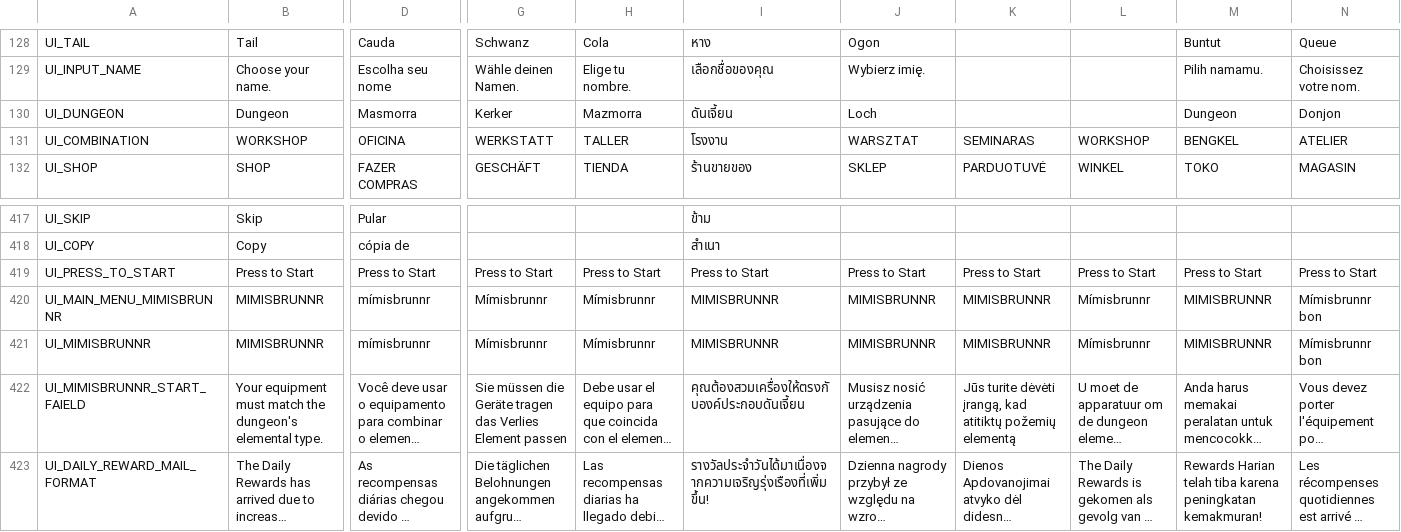
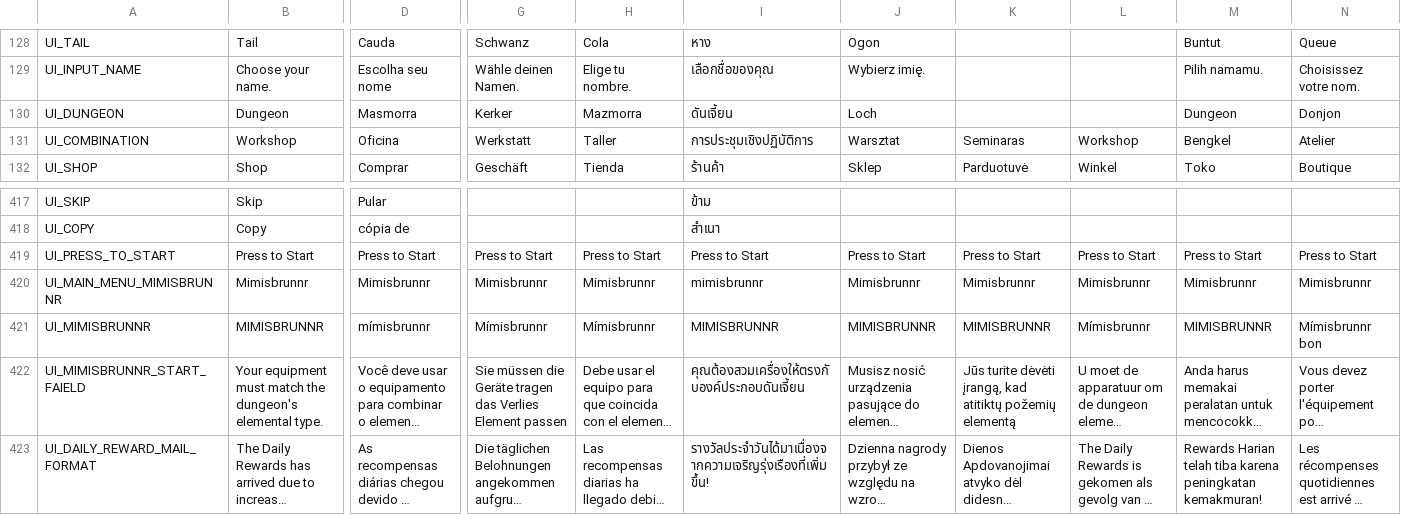
Before and after one commit to planetarium/NineChronicles, a CSV file: nekoyume/Assets/StreamingAssets/Localization/common.csv, drawn as a sheet; only a part is shown, gaps mark what is left out; long unchanged cells end in …; the diff covers the shown part only; the diff names each change by its address in the sheet, - before the commit and + after, or states it on an @@ line.

Commit message:
fix translation

```diff
--- a/nekoyume/Assets/StreamingAssets/Localization/common.csv
+++ b/nekoyume/Assets/StreamingAssets/Localization/common.csv
-B131: WORKSHOP
+B131: Workshop
-D131: OFICINA
+D131: Oficina
-G131: WERKSTATT
+G131: Werkstatt
-H131: TALLER
+H131: Taller
-I131: โรงงาน
+I131: การประชุมเชิงปฏิบัติการ
-J131: WARSZTAT
+J131: Warsztat
-K131: SEMINARAS
+K131: Seminaras
-L131: WORKSHOP
+L131: Workshop
-M131: BENGKEL
+M131: Bengkel
-N131: ATELIER
+N131: Atelier
-B132: SHOP
+B132: Shop
-D132: FAZER COMPRAS
+D132: Comprar
-G132: GESCHÄFT
+G132: Geschäft
-H132: TIENDA
+H132: Tienda
-I132: ร้านขายของ
+I132: ร้านค้า
-J132: SKLEP
+J132: Sklep
-K132: PARDUOTUVĖ
+K132: Parduotuvė
-L132: WINKEL
+L132: Winkel
-M132: TOKO
+M132: Toko
-N132: MAGASIN
+N132: Boutique
-B420: MIMISBRUNNR
+B420: Mimisbrunnr
-D420: mímisbrunnr
+D420: Mimisbrunnr
-G420: Mímisbrunnr
+G420: Mimisbrunnr
-H420: Mímisbrunnr
+H420: Mimisbrunnr
-I420: MIMISBRUNNR
+I420: mimisbrunnr
-J420: MIMISBRUNNR
+J420: Mimisbrunnr
-K420: MIMISBRUNNR
+K420: Mimisbrunnr
-L420: Mímisbrunnr
+L420: Mimisbrunnr
-M420: MIMISBRUNNR
+M420: Mimisbrunnr
-N420: Mímisbrunnr bon
+N420: Mimisbrunnr
```
Also changed, not shown: 60 edited cells elsewhere in this file.
